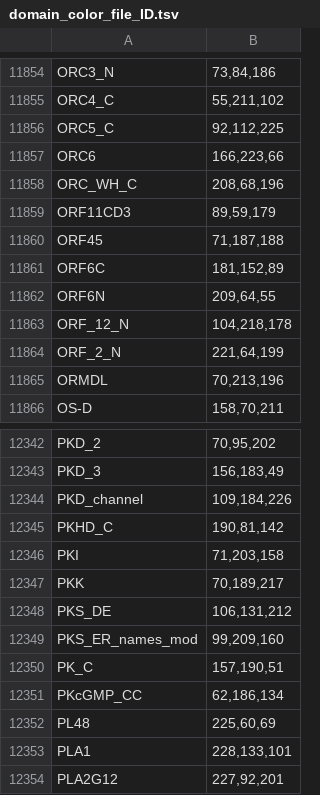
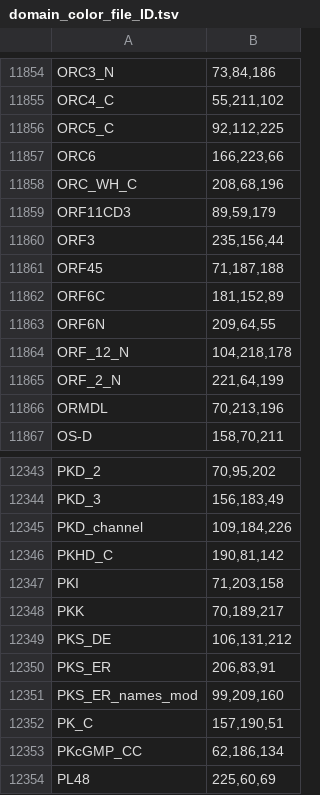
Before and after one commit to jorgecnavarrom/BGClib, a TSV file: BGClib/data/domain_color_file_ID.tsv, drawn as a sheet; only a part is shown, gaps mark what is left out; the shorter side is filled out with more unchanged rows; the diff names each change by its address in the sheet, - before the commit and + after, or states it on an @@ line.

```diff
--- a/BGClib/data/domain_color_file_ID.tsv
+++ b/BGClib/data/domain_color_file_ID.tsv
+row 11860: ORF3 | 235,156,44
+row 12350: PKS_ER | 206,83,91
```
Also changed, not shown: BGClib/data/CBP_domains.tsv, BGClib/data/SM_domain_roles.tsv, 4 other files.
